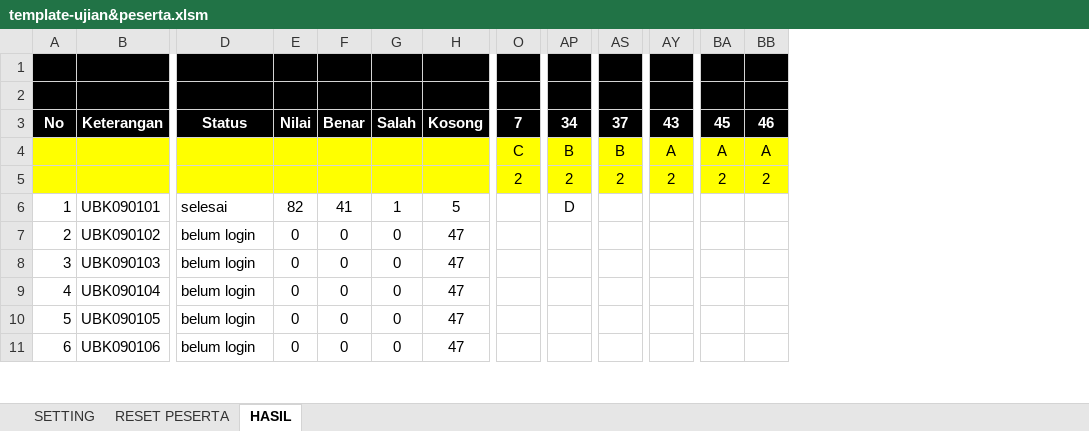
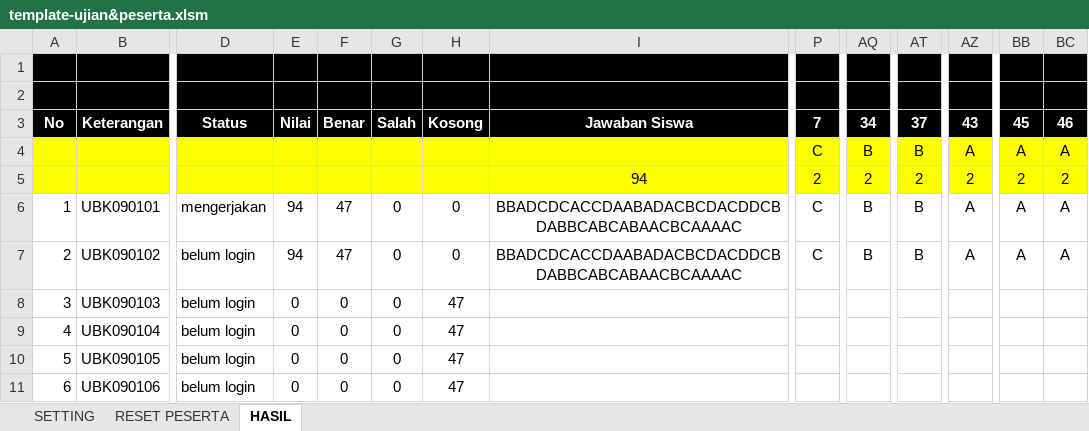
Before and after one commit to akhmadzaini/CBT, an Excel workbook: template-guru/template-ujian&peserta.xlsm, sheet HASIL, drawn as a sheet; only a part is shown, gaps mark what is left out; values as stored, in another font and other column widths than the file's, no borders; charts and pictures not drawn; addresses are those after the commit; the diff covers the shown part only; the diff names each change by its address in the sheet, - before the commit and + after, or states it on an @@ line.

Commit message:
Revisi tarik nilai excel

```diff
--- a/template-guru/template-ujian&peserta.xlsm (sheet HASIL)
+++ b/template-guru/template-ujian&peserta.xlsm (sheet HASIL)
+column I, rows 3-7: Jawaban Siswa |  | 94 | BBADCDCACCDAABADACBCDACDDCBDABBCABCABAACBCAAAAC | BBADCDCACCDAABADACBCDACDDCBDABBCABCABAACBCAAAAC
-D6: selesai
+D6: mengerjakan
-E6: 82
+E6: 94
-F6: 41
+F6: 47
-G6: 1
+G6: 0
-H6: 5
+H6: 0
-P6:P7: (empty)
+P6:P7: C
-AQ6: D
+AQ6: B
-AT6:AT7: (empty)
+AT6:AT7: B
-AZ6:AZ7: (empty)
+AZ6:AZ7: A
-BB6:BB7: (empty)
+BB6:BB7: A
-BC6:BC7: (empty)
+BC6:BC7: A
-E7: 0
+E7: 94
-F7: 0
+F7: 47
-H7: 47
+H7: 0
-AQ7: (empty)
+AQ7: B
```
Also changed, not shown: 41 edited cells elsewhere in this sheet, charts or pictures.
